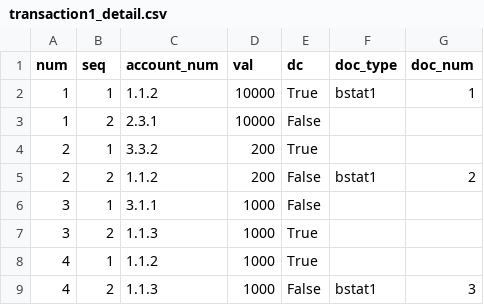
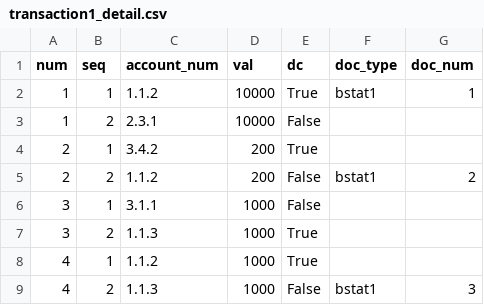
Before and after one commit to plinioprado/ctr1-django, a CSV file: ledger1/dao/csv/transaction1_detail.csv, drawn as a sheet.

```diff
--- a/ledger1/dao/csv/transaction1_detail.csv
+++ b/ledger1/dao/csv/transaction1_detail.csv
@@ -3,3 +3,3 @@ num,seq,account_num,val,dc,doc_type,doc_num
 1,2,"2.3.1",10000,False,"",""
-2,1,"3.3.2",200,True,"",""
+2,1,"3.4.2",200,True,"",""
 2,2,"1.1.2",200,False,"bstat1","2"
```
Also changed, not shown: ledger1/dao/csv/account.csv, ledger1/file/report.csv.
